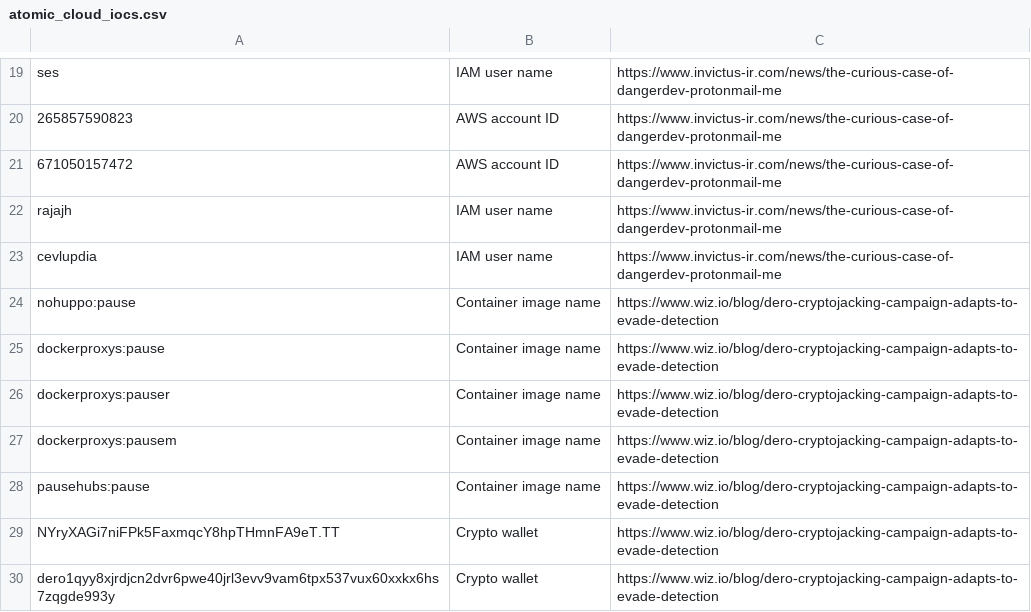
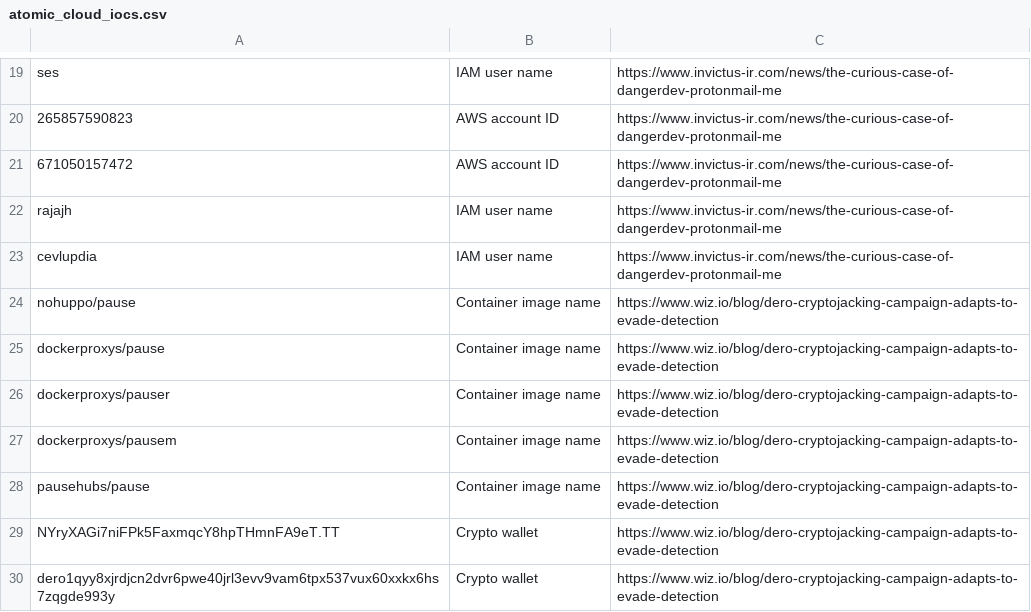
Before and after one commit to wiz-sec-public/wiz-research-iocs, a CSV file: atomic_cloud_iocs.csv, drawn as a sheet; only a part is shown, gaps mark what is left out.

Commit message:
fix container image name format

```diff
--- a/atomic_cloud_iocs.csv
+++ b/atomic_cloud_iocs.csv
@@ -23,7 +23,7 @@ rajajh,IAM user name,https://www.invictus-ir.com/news/the-curious-case-of-danger
 cevlupdia,IAM user name,https://www.invictus-ir.com/news/the-curious-case-of-dangerdev-protonmail-me
-nohuppo:pause ,Container image name,https://www.wiz.io/blog/dero-cryptojacking-campaign-adapts-to-evade-detection
-dockerproxys:pause ,Container image name,https://www.wiz.io/blog/dero-cryptojacking-campaign-adapts-to-evade-detection
-dockerproxys:pauser  ,Container image name,https://www.wiz.io/blog/dero-cryptojacking-campaign-adapts-to-evade-detection
-dockerproxys:pausem ,Container image name,https://www.wiz.io/blog/dero-cryptojacking-campaign-adapts-to-evade-detection
-pausehubs:pause ,Container image name,https://www.wiz.io/blog/dero-cryptojacking-campaign-adapts-to-evade-detection
+nohuppo/pause ,Container image name,https://www.wiz.io/blog/dero-cryptojacking-campaign-adapts-to-evade-detection
+dockerproxys/pause ,Container image name,https://www.wiz.io/blog/dero-cryptojacking-campaign-adapts-to-evade-detection
+dockerproxys/pauser  ,Container image name,https://www.wiz.io/blog/dero-cryptojacking-campaign-adapts-to-evade-detection
+dockerproxys/pausem ,Container image name,https://www.wiz.io/blog/dero-cryptojacking-campaign-adapts-to-evade-detection
+pausehubs/pause ,Container image name,https://www.wiz.io/blog/dero-cryptojacking-campaign-adapts-to-evade-detection
 NYryXAGi7niFPk5FaxmqcY8hpTHmnFA9eT.TT ,Crypto wallet,https://www.wiz.io/blog/dero-cryptojacking-campaign-adapts-to-evade-detection
```
